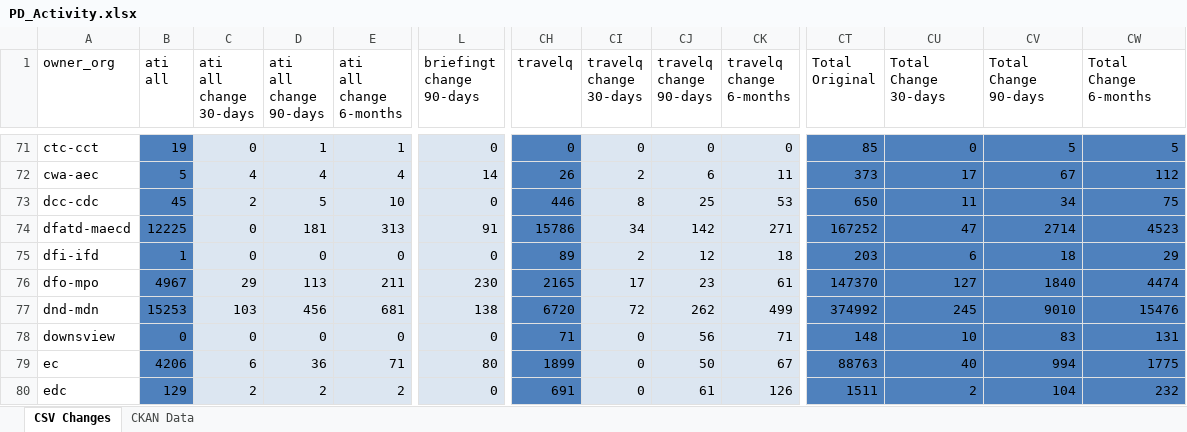
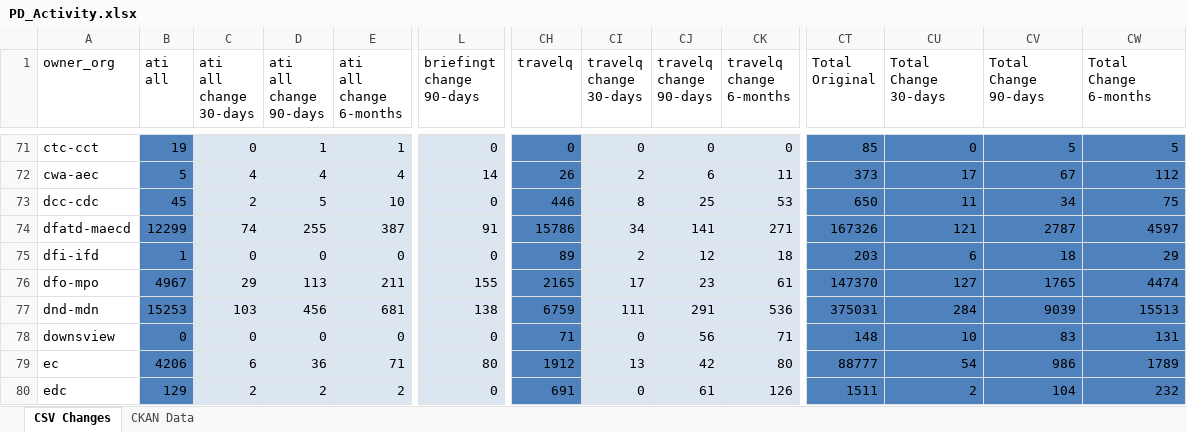
Before and after one commit to open-data/analytics-corporate-reporting, an Excel workbook: PD_CHANGES_RPT/PD_Activity.xlsx, sheet CSV Changes, drawn as a sheet; only a part is shown, gaps mark what is left out; values as stored, in another font and other column widths than the file's, no borders; the diff covers the shown part only; the diff names each change by its address in the sheet, - before the commit and + after, or states it on an @@ line.

```diff
--- a/PD_CHANGES_RPT/PD_Activity.xlsx (sheet CSV Changes)
+++ b/PD_CHANGES_RPT/PD_Activity.xlsx (sheet CSV Changes)
-B74 (ati all): 12225
+B74 (ati all): 12299
-C74 (ati all change 30-days): 0
+C74 (ati all change 30-days): 74
-D74 (ati all change 90-days): 181
+D74 (ati all change 90-days): 255
-E74 (ati all change 6-months): 313
+E74 (ati all change 6-months): 387
-CJ74 (travelq change 90-days): 142
+CJ74 (travelq change 90-days): 141
-CT74 (Total Original): 167252
+CT74 (Total Original): 167326
-CU74 (Total Change 30-days): 47
+CU74 (Total Change 30-days): 121
-CV74 (Total Change 90-days): 2714
+CV74 (Total Change 90-days): 2787
-CW74 (Total Change 6-months): 4523
+CW74 (Total Change 6-months): 4597
-L76 (briefingt change 90-days): 230
+L76 (briefingt change 90-days): 155
-CV76 (Total Change 90-days): 1840
+CV76 (Total Change 90-days): 1765
-CH77 (travelq): 6720
+CH77 (travelq): 6759
-CI77 (travelq change 30-days): 72
+CI77 (travelq change 30-days): 111
-CJ77 (travelq change 90-days): 262
+CJ77 (travelq change 90-days): 291
-CK77 (travelq change 6-months): 499
+CK77 (travelq change 6-months): 536
-CT77 (Total Original): 374992
+CT77 (Total Original): 375031
-CU77 (Total Change 30-days): 245
+CU77 (Total Change 30-days): 284
-CV77 (Total Change 90-days): 9010
+CV77 (Total Change 90-days): 9039
-CW77 (Total Change 6-months): 15476
+CW77 (Total Change 6-months): 15513
-CH79 (travelq): 1899
+CH79 (travelq): 1912
-CI79 (travelq change 30-days): 0
+CI79 (travelq change 30-days): 13
-CJ79 (travelq change 90-days): 50
+CJ79 (travelq change 90-days): 42
-CK79 (travelq change 6-months): 67
+CK79 (travelq change 6-months): 80
-CT79 (Total Original): 88763
+CT79 (Total Original): 88777
-CU79 (Total Change 30-days): 40
+CU79 (Total Change 30-days): 54
-CV79 (Total Change 90-days): 994
+CV79 (Total Change 90-days): 986
-CW79 (Total Change 6-months): 1775
+CW79 (Total Change 6-months): 1789
```
Also changed, not shown: 464 edited cells elsewhere in this sheet, sheet CKAN Data, 2 other files.
